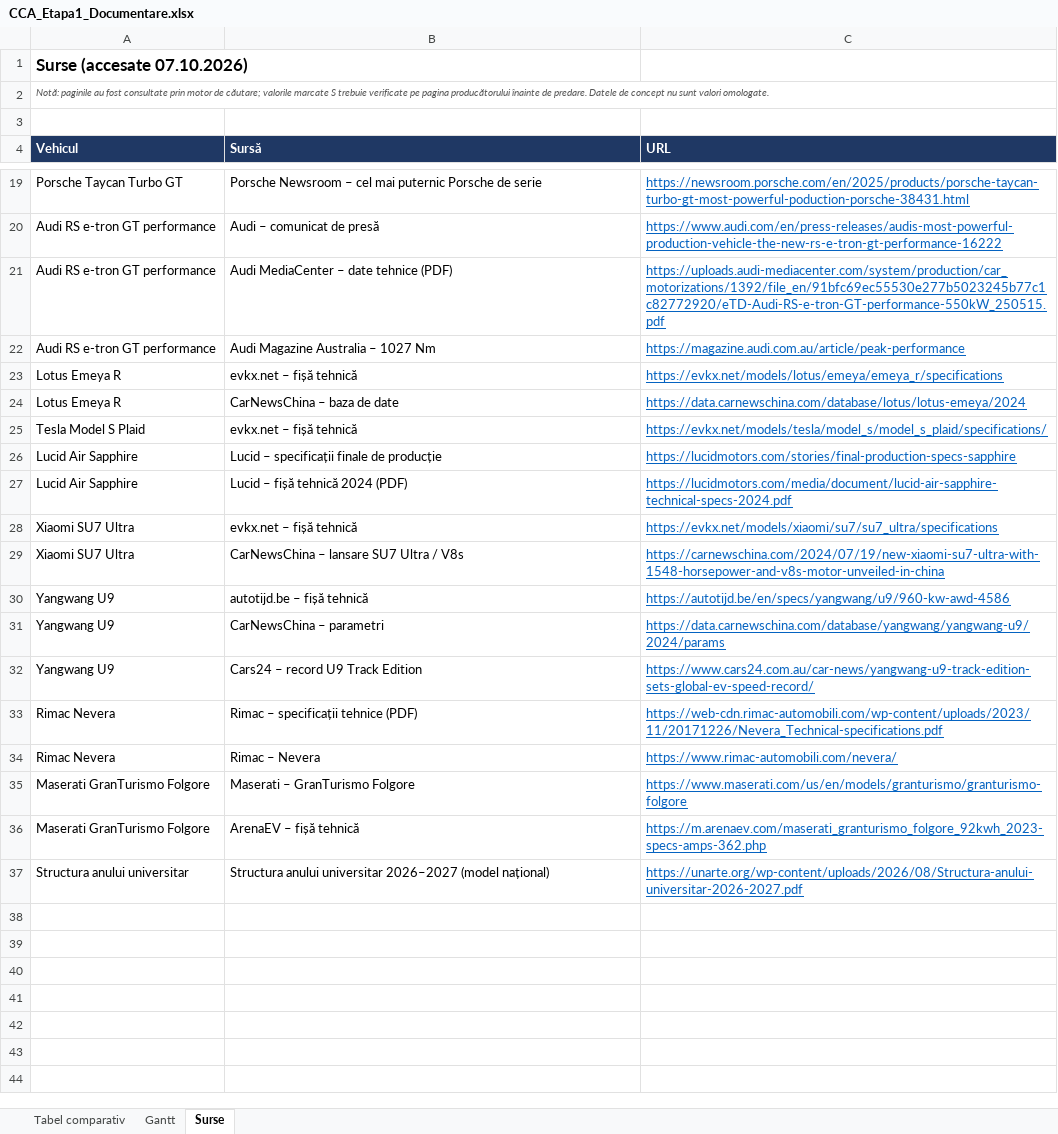
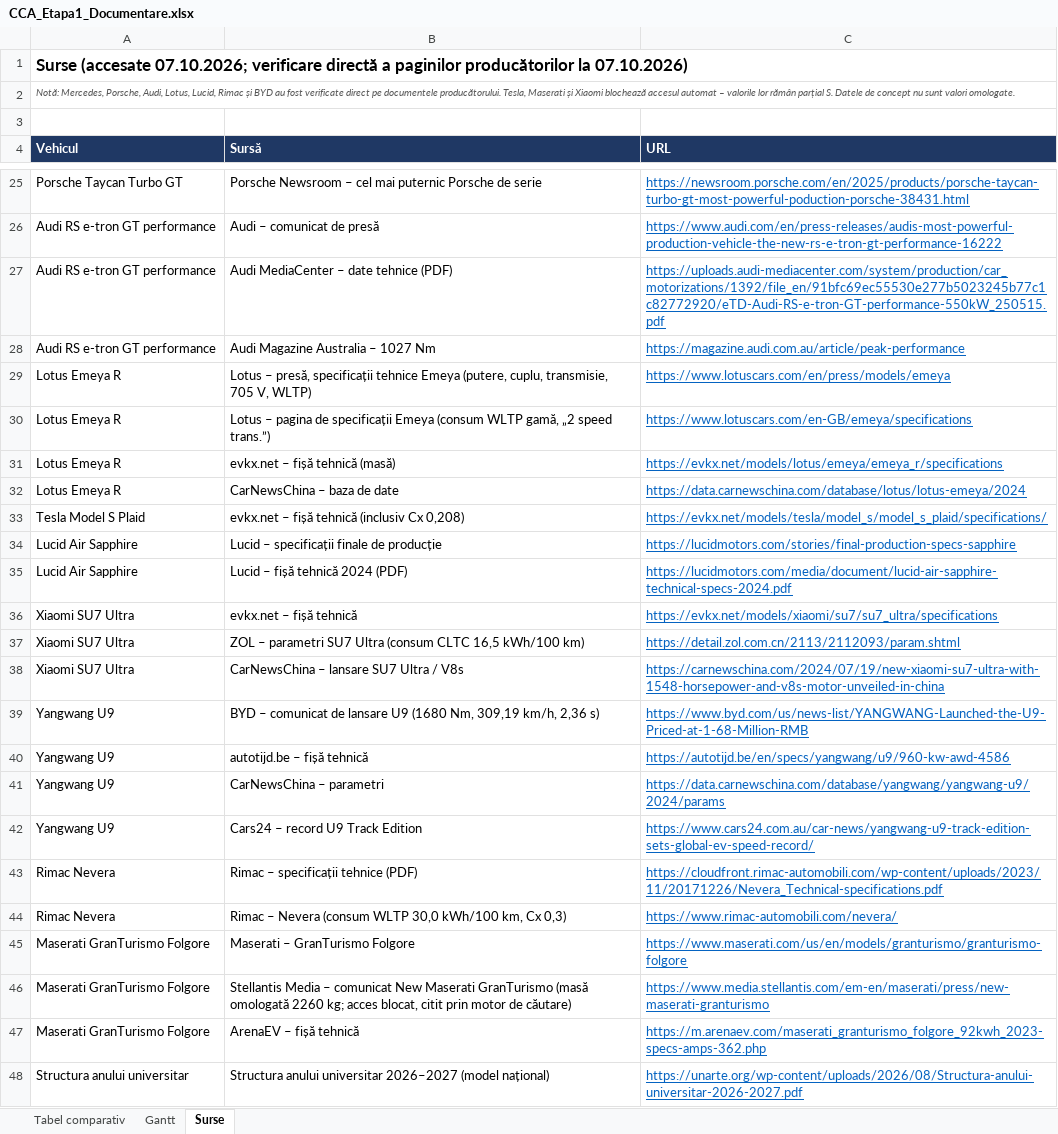
Before and after one commit to leogamerxxl/cca-motor, an Excel workbook: etapa1-documentare/CCA_Etapa1_Documentare.xlsx, sheet Surse, drawn as a sheet; only a part is shown, gaps mark what is left out; values as stored, in another font and other column widths than the file's, no borders; addresses are those after the commit; the diff covers the shown part only; the diff names each change by its address in the sheet, - before the commit and + after, or states it on an @@ line.

```diff
--- a/etapa1-documentare/CCA_Etapa1_Documentare.xlsx (sheet Surse)
+++ b/etapa1-documentare/CCA_Etapa1_Documentare.xlsx (sheet Surse)
-A1 (Vehicul): Surse (accesate 07.10.2026)
+A1 (Vehicul): Surse (accesate 07.10.2026; verificare directă a paginilor producătorilor la 07.10.2026)
-A2 (Vehicul): Notă: paginile au fost consultate prin motor de căutare; valorile marcate S trebuie verificate pe pagina producătorului înainte de predare. Datele de…
+A2 (Vehicul): Notă: Mercedes, Porsche, Audi, Lotus, Lucid, Rimac și BYD au fost verificate direct pe documentele producătorului. Tesla, Maserati și Xiaomi blochează accesul automat – valorile lor rămân parțial S. Datele de…
+row 29: Lotus Emeya R | Lotus – presă, specificații tehnice Emeya (putere, cuplu, transmisie, 705 V, WLTP) | https://www.lotuscars.com/en/press/models/emeya
+row 30: Lotus Emeya R | Lotus – pagina de specificații Emeya (consum WLTP gamă, „2 speed trans.”) | https://www.lotuscars.com/en-GB/emeya/specifications
-B31 (Sursă): evkx.net – fișă tehnică
+B31 (Sursă): evkx.net – fișă tehnică (masă)
-B33 (Sursă): evkx.net – fișă tehnică
+B33 (Sursă): evkx.net – fișă tehnică (inclusiv Cx 0,208)
+row 37: Xiaomi SU7 Ultra | ZOL – parametri SU7 Ultra (consum CLTC 16,5 kWh/100 km) | https://detail.zol.com.cn/2113/2112093/param.shtml
+row 39: Yangwang U9 | BYD – comunicat de lansare U9 (1680 Nm, 309,19 km/h, 2,36 s) | https://www.byd.com/us/news-list/YANGWANG-Launched-the-U9-Priced-at-1-68-Million-RMB
-C43 (URL): https://web-cdn.rimac-automobili.com/wp-content/uploads/2023/11/20171226/Nevera_Technical-specifications.pdf
+C43 (URL): https://cloudfront.rimac-automobili.com/wp-content/uploads/2023/11/20171226/Nevera_Technical-specifications.pdf
-B44 (Sursă): Rimac – Nevera
+B44 (Sursă): Rimac – Nevera (consum WLTP 30,0 kWh/100 km, Cx 0,3)
+row 46: Maserati GranTurismo Folgore | Stellantis Media – comunicat New Maserati GranTurismo (masă omologată 2260 kg; acces blocat, citit prin motor de căutare) | https://www.media.stellantis.com/em-en/maserati/press/new-maserati-granturismo
```
Also changed, not shown: 6 added rows elsewhere in this sheet, sheet Tabel comparativ, 2 other files.
